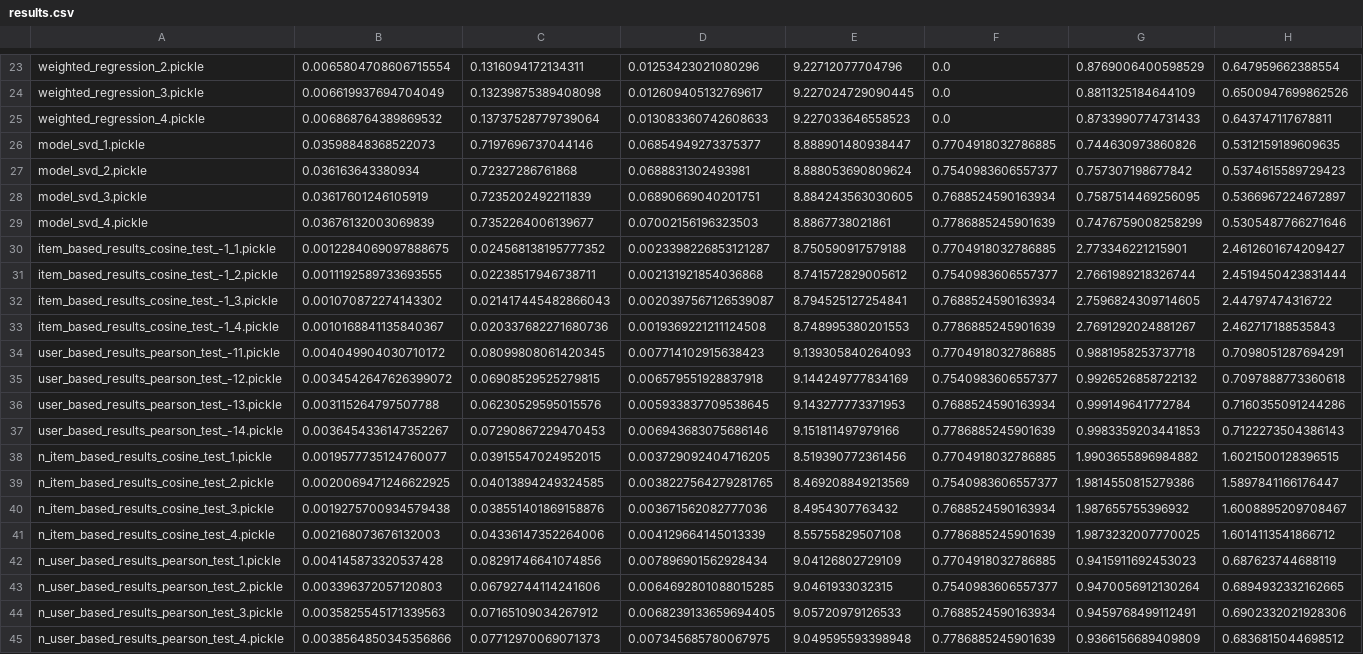
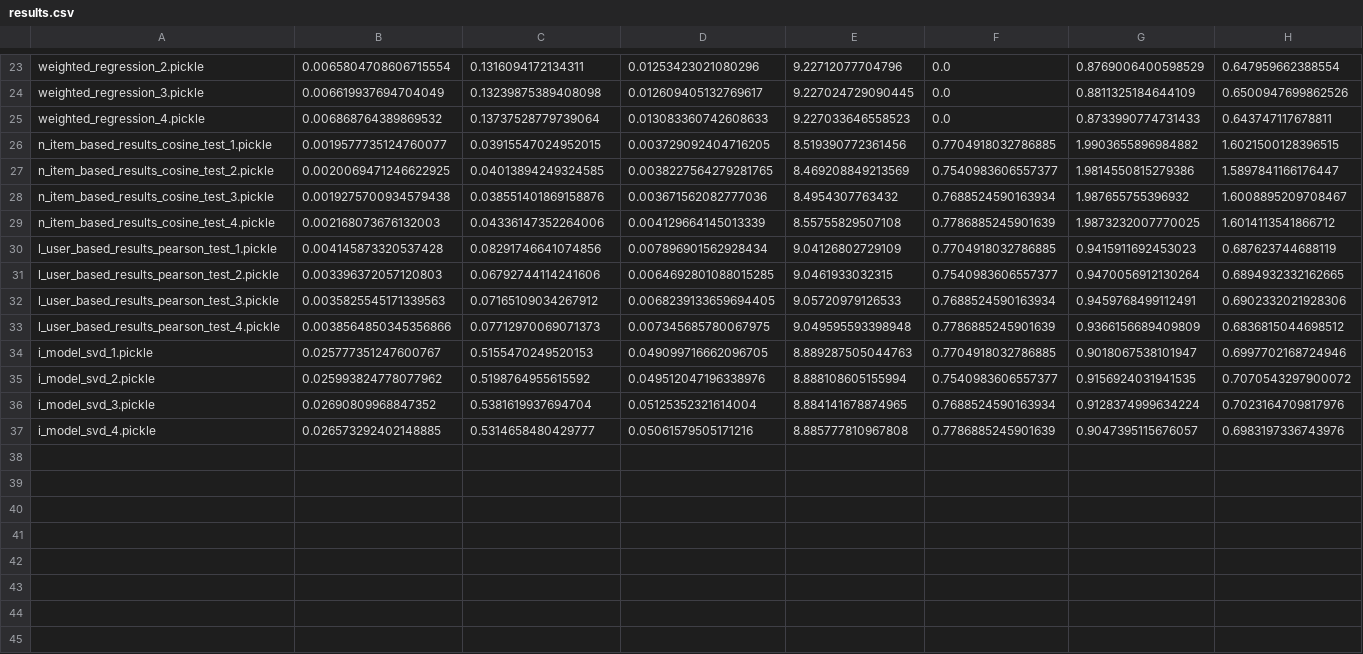
Before and after one commit to Z4jo/RS-systems, a CSV file: src/cross_validation/results.csv, drawn as a sheet; only a part is shown, gaps mark what is left out.

```diff
--- a/src/cross_validation/results.csv
+++ b/src/cross_validation/results.csv
@@ -25,14 +25,2 @@ weighted_regression_3.pickle,0.006619937694704049,0.13239875389408098,0.01260940
 weighted_regression_4.pickle,0.006868764389869532,0.13737528779739064,0.013083360742608633,9.227033646558523,0.0,0.8733990774731433,0.643747117678811
-model_svd_1.pickle,0.03598848368522073,0.7197696737044146,0.06854949273375377,8.888901480938447,0.7704918032786885,0.744630973860826,0.5312159189609635
-model_svd_2.pickle,0.036163643380934,0.72327286761868,0.0688831302493981,8.888053690809624,0.7540983606557377,0.757307198677842,0.5374615589729423
-model_svd_3.pickle,0.03617601246105919,0.7235202492211839,0.06890669040201751,8.884243563030605,0.7688524590163934,0.7587514469256095,0.5366967224672897
-model_svd_4.pickle,0.03676132003069839,0.7352264006139677,0.07002156196323503,8.8867738021861,0.7786885245901639,0.7476759008258299,0.5305487766271646
-item_based_results_cosine_test_-1_1.pickle,0.0012284069097888675,0.024568138195777352,0.0023398226853121287,8.750590917579188,0.7704918032786885,2.773346221215901,2.4612601674209427
-item_based_results_cosine_test_-1_2.pickle,0.0011192589733693555,0.02238517946738711,0.002131921854036868,8.741572829005612,0.7540983606557377,2.7661989218326744,2.4519450423831444
-item_based_results_cosine_test_-1_3.pickle,0.001070872274143302,0.021417445482866043,0.0020397567126539087,8.794525127254841,0.7688524590163934,2.7596824309714605,2.44797474316722
-item_based_results_cosine_test_-1_4.pickle,0.0010168841135840367,0.020337682271680736,0.0019369221211124508,8.748995380201553,0.7786885245901639,2.7691292024881267,2.462717188535843
-user_based_results_pearson_test_-11.pickle,0.004049904030710172,0.08099808061420345,0.007714102915638423,9.139305840264093,0.7704918032786885,0.9881958253737718,0.7098051287694291
-user_based_results_pearson_test_-12.pickle,0.0034542647626399072,0.06908529525279815,0.006579551928837918,9.144249777834169,0.7540983606557377,0.9926526858722132,0.7097888773360618
-user_based_results_pearson_test_-13.pickle,0.003115264797507788,0.06230529595015576,0.005933837709538645,9.143277773371953,0.7688524590163934,0.999149641772784,0.7160355091244286
-user_based_results_pearson_test_-14.pickle,0.0036454336147352267,0.07290867229470453,0.006943683075686146,9.151811497979166,0.7786885245901639,0.9983359203441853,0.7122273504386143
 n_item_based_results_cosine_test_1.pickle,0.0019577735124760077,0.03915547024952015,0.003729092404716205,8.519390772361456,0.7704918032786885,1.9903655896984882,1.6021500128396515
@@ -41,5 +29,9 @@ n_item_based_results_cosine_test_3.pickle,0.0019275700934579438,0.03855140186915
 n_item_based_results_cosine_test_4.pickle,0.002168073676132003,0.04336147352264006,0.004129664145013339,8.55755829507108,0.7786885245901639,1.9873232007770025,1.6014113541866712
-n_user_based_results_pearson_test_1.pickle,0.004145873320537428,0.08291746641074856,0.007896901562928434,9.04126802729109,0.7704918032786885,0.9415911692453023,0.687623744688119
-n_user_based_results_pearson_test_2.pickle,0.003396372057120803,0.06792744114241606,0.0064692801088015285,9.0461933032315,0.7540983606557377,0.9470056912130264,0.6894932332162665
-n_user_based_results_pearson_test_3.pickle,0.0035825545171339563,0.07165109034267912,0.0068239133659694405,9.05720979126533,0.7688524590163934,0.9459768499112491,0.6902332021928306
-n_user_based_results_pearson_test_4.pickle,0.0038564850345356866,0.07712970069071373,0.007345685780067975,9.049595593398948,0.7786885245901639,0.9366156689409809,0.6836815044698512
+l_user_based_results_pearson_test_1.pickle,0.004145873320537428,0.08291746641074856,0.007896901562928434,9.04126802729109,0.7704918032786885,0.9415911692453023,0.687623744688119
+l_user_based_results_pearson_test_2.pickle,0.003396372057120803,0.06792744114241606,0.0064692801088015285,9.0461933032315,0.7540983606557377,0.9470056912130264,0.6894932332162665
+l_user_based_results_pearson_test_3.pickle,0.0035825545171339563,0.07165109034267912,0.0068239133659694405,9.05720979126533,0.7688524590163934,0.9459768499112491,0.6902332021928306
+l_user_based_results_pearson_test_4.pickle,0.0038564850345356866,0.07712970069071373,0.007345685780067975,9.049595593398948,0.7786885245901639,0.9366156689409809,0.6836815044698512
+i_model_svd_1.pickle,0.025777351247600767,0.5155470249520153,0.049099716662096705,8.889287505044763,0.7704918032786885,0.9018067538101947,0.6997702168724946
+i_model_svd_2.pickle,0.025993824778077962,0.5198764955615592,0.049512047196338976,8.888108605155994,0.7540983606557377,0.9156924031941535,0.7070543297900072
+i_model_svd_3.pickle,0.02690809968847352,0.5381619937694704,0.05125352321614004,8.884141678874965,0.7688524590163934,0.9128374999634224,0.7023164709817976
+i_model_svd_4.pickle,0.026573292402148885,0.5314658480429777,0.05061579505171216,8.885777810967808,0.7786885245901639,0.9047395115676057,0.6983197336743976
```
Also changed, not shown: 2 other files.
